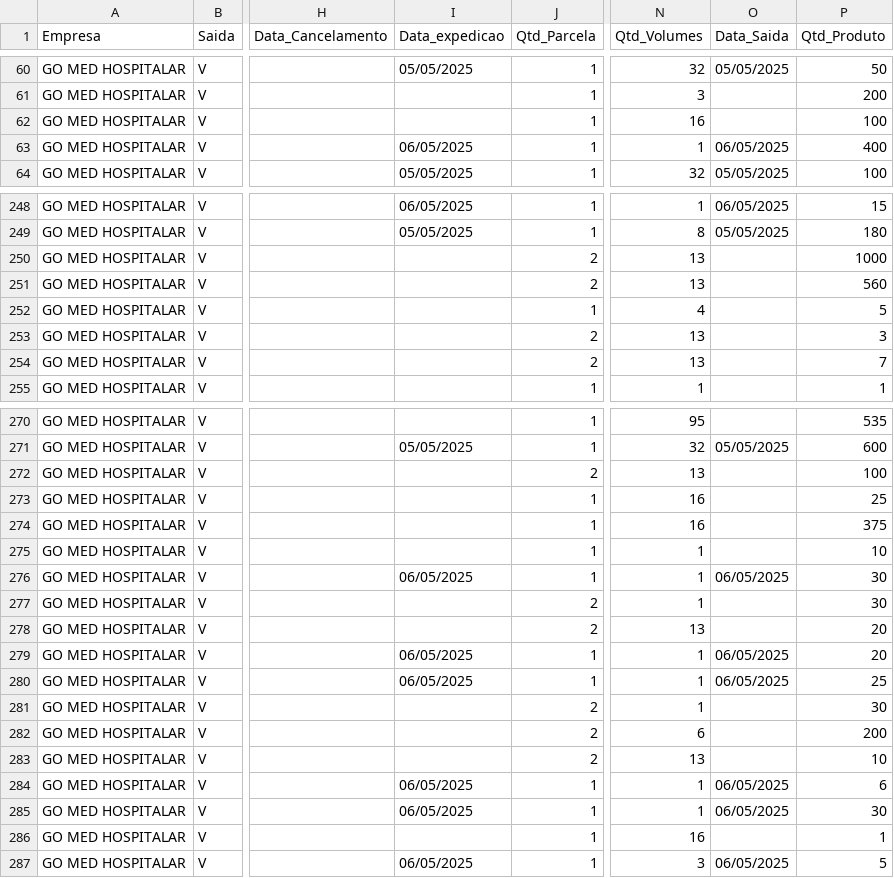
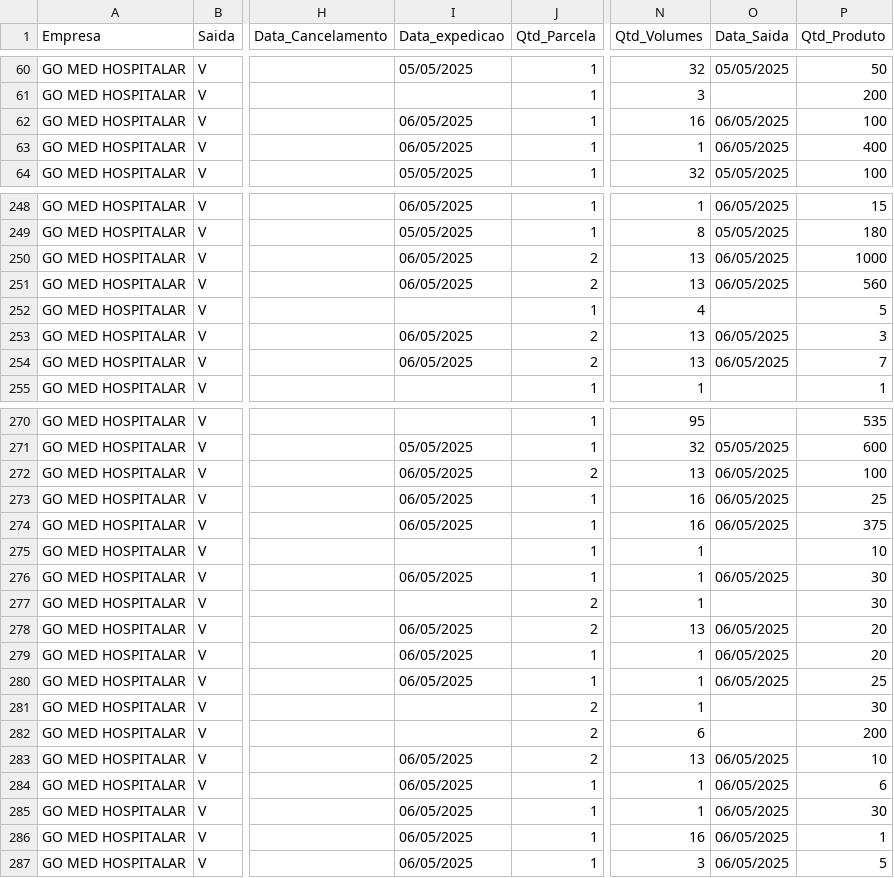
Before and after one commit to RoqueChristian/go-med-mob, a CSV file: df_vendas.csv, drawn as a sheet; only a part is shown, gaps mark what is left out; the diff covers the shown part only; the diff names each change by its address in the sheet, - before the commit and + after, or states it on an @@ line.

Commit message:
Add files via upload

```diff
--- a/df_vendas.csv
+++ b/df_vendas.csv
-I62 (Data_expedicao): (empty)
+I62 (Data_expedicao): 06/05/2025
-O62 (Data_Saida): (empty)
+O62 (Data_Saida): 06/05/2025
-I250:I251 (Data_expedicao): (empty)
+I250:I251 (Data_expedicao): 06/05/2025
-O250:O251 (Data_Saida): (empty)
+O250:O251 (Data_Saida): 06/05/2025
-I253:I254 (Data_expedicao): (empty)
+I253:I254 (Data_expedicao): 06/05/2025
-O253:O254 (Data_Saida): (empty)
+O253:O254 (Data_Saida): 06/05/2025
-I272:I274 (Data_expedicao): (empty)
+I272:I274 (Data_expedicao): 06/05/2025
-O272:O274 (Data_Saida): (empty)
+O272:O274 (Data_Saida): 06/05/2025
-I278 (Data_expedicao): (empty)
+I278 (Data_expedicao): 06/05/2025
-O278 (Data_Saida): (empty)
+O278 (Data_Saida): 06/05/2025
-I283 (Data_expedicao): (empty)
+I283 (Data_expedicao): 06/05/2025
-O283 (Data_Saida): (empty)
+O283 (Data_Saida): 06/05/2025
-I286 (Data_expedicao): (empty)
+I286 (Data_expedicao): 06/05/2025
-O286 (Data_Saida): (empty)
+O286 (Data_Saida): 06/05/2025
```
Also changed, not shown: 64 edited cells elsewhere in this file.
